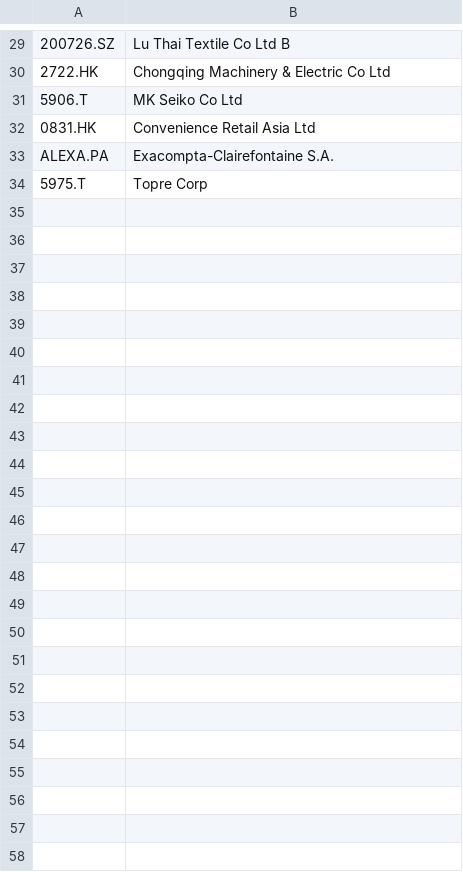
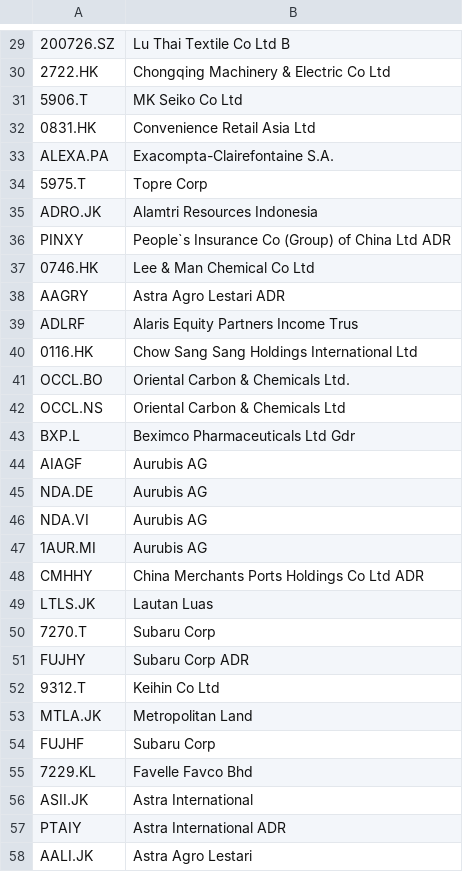
Before and after one commit to nenadnoveljic/trading2, a CSV file: 2015_first_dividend.csv, drawn as a sheet; only a part is shown, gaps mark what is left out; the diff names each change by its address in the sheet, - before the commit and + after, or states it on an @@ line.

```diff
--- a/2015_first_dividend.csv
+++ b/2015_first_dividend.csv
+row 35: ADRO.JK | Alamtri Resources Indonesia
+row 36: PINXY | People`s Insurance Co (Group) of China Ltd ADR
+row 37: 0746.HK | Lee & Man Chemical Co Ltd
+row 38: AAGRY | Astra Agro Lestari ADR
+row 39: ADLRF | Alaris Equity Partners Income Trus
+row 40: 0116.HK | Chow Sang Sang Holdings International Ltd
+row 41: OCCL.BO | Oriental Carbon & Chemicals Ltd.
+row 42: OCCL.NS | Oriental Carbon & Chemicals Ltd
+row 43: BXP.L | Beximco Pharmaceuticals Ltd Gdr
+row 44: AIAGF | Aurubis AG
+row 45: NDA.DE | Aurubis AG
+row 46: NDA.VI | Aurubis AG
+row 47: 1AUR.MI | Aurubis AG
+row 48: CMHHY | China Merchants Ports Holdings Co Ltd ADR
+row 49: LTLS.JK | Lautan Luas
+row 50: 7270.T | Subaru Corp
+row 51: FUJHY | Subaru Corp ADR
+row 52: 9312.T | Keihin Co Ltd
+row 53: MTLA.JK | Metropolitan Land
+row 54: FUJHF | Subaru Corp
+row 55: 7229.KL | Favelle Favco Bhd
+row 56: ASII.JK | Astra International
+row 57: PTAIY | Astra International ADR
+row 58: AALI.JK | Astra Agro Lestari
```
Also changed, not shown: 2019_first_dividend.csv, disqualified.csv, 5 other files.
